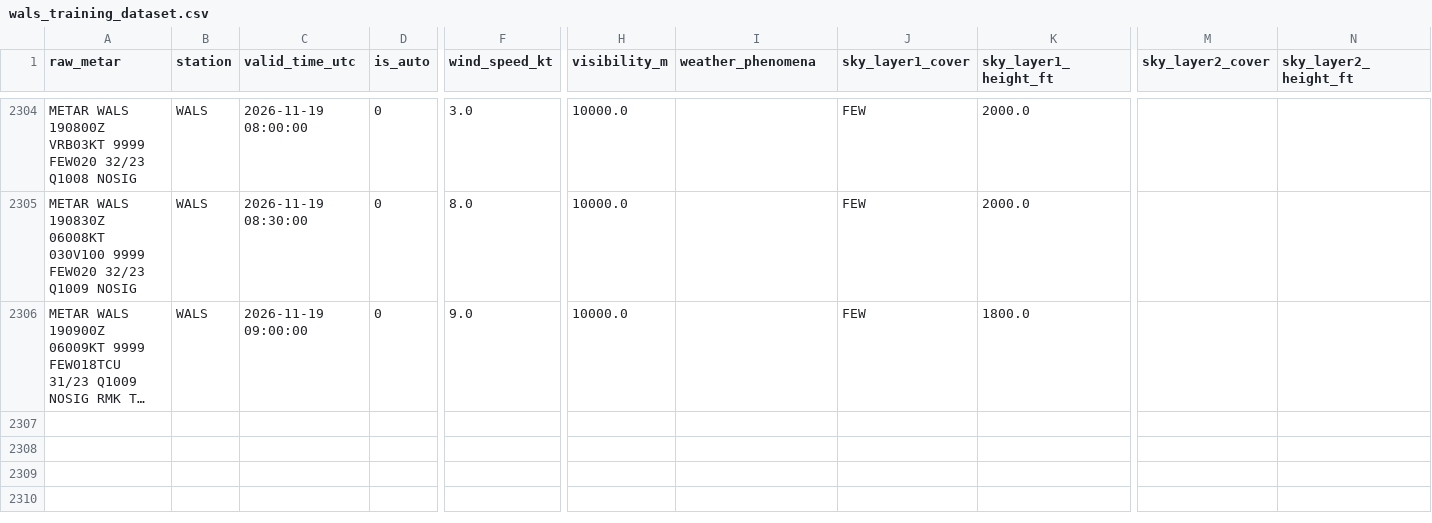
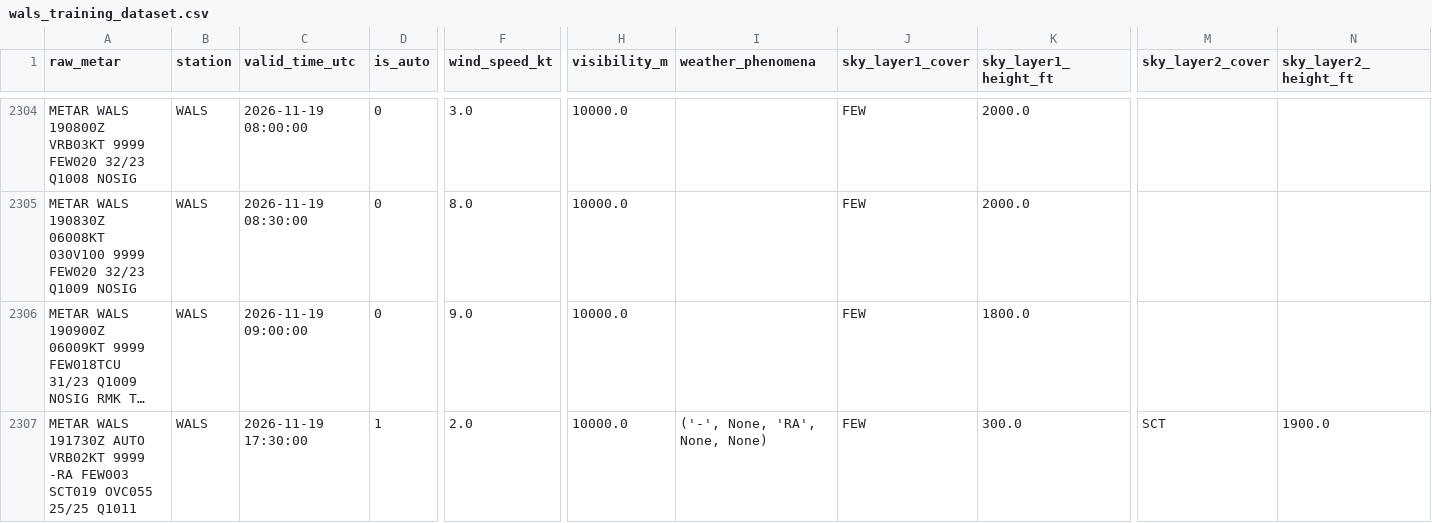
Before and after one commit to ojanzul/bmkg-taf-machinelearning, a CSV file: data/wals_training_dataset.csv, drawn as a sheet; only a part is shown, gaps mark what is left out; long unchanged cells end in …; rows hold the shown columns only; the diff covers the shown part only; the diff names each change by its address in the sheet, - before the commit and + after, or states it on an @@ line.

```diff
--- a/data/wals_training_dataset.csv
+++ b/data/wals_training_dataset.csv
+row 2307: METAR WALS 191730Z AUTO VRB02KT 9999 -RA FEW003 SCT019 OVC055 25/25 Q1011 | WALS | 2026-11-19 17:30:00 | 1 | 2.0 | 10000.0 | ('-', None, 'RA', None, None) | FEW | 300.0 | SCT | 1900.0
```
Also changed, not shown: 1 added row and 5 edited cells elsewhere in this file, data/wals_metar_raw_archive.csv, data/wals_metar_structured.csv.
